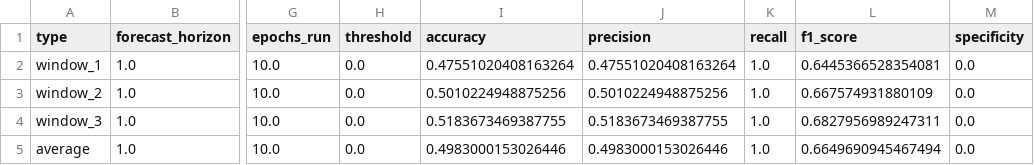
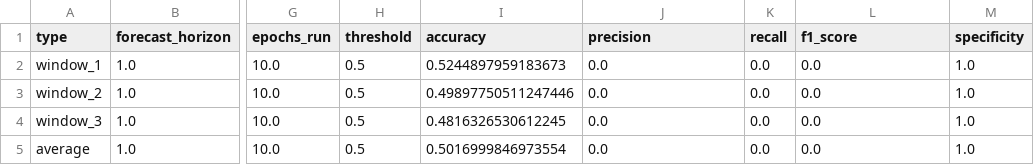
Before and after one commit to zihaozeng0021/currency-exchange-rate-forecasting, a CSV file: src/models/LSTM/LSTM_classifier/results/classification_results1.csv, drawn as a sheet; only a part is shown, gaps mark what is left out; the diff names each change by its address in the sheet, - before the commit and + after, or states it on an @@ line.

```diff
--- a/src/models/LSTM/LSTM_classifier/results/classification_results1.csv
+++ b/src/models/LSTM/LSTM_classifier/results/classification_results1.csv
-H2:H5 (threshold): 0.0
+H2:H5 (threshold): 0.5
-I2 (accuracy): 0.47551020408163264
+I2 (accuracy): 0.5244897959183673
-J2 (precision): 0.47551020408163264
+J2 (precision): 0.0
-K2:K5 (recall): 1.0
+K2:K5 (recall): 0.0
-L2 (f1_score): 0.6445366528354081
+L2 (f1_score): 0.0
-M2:M5 (specificity): 0.0
+M2:M5 (specificity): 1.0
-I3 (accuracy): 0.5010224948875256
+I3 (accuracy): 0.49897750511247446
-J3 (precision): 0.5010224948875256
+J3 (precision): 0.0
-L3 (f1_score): 0.667574931880109
+L3 (f1_score): 0.0
-I4 (accuracy): 0.5183673469387755
+I4 (accuracy): 0.4816326530612245
-J4 (precision): 0.5183673469387755
+J4 (precision): 0.0
-L4 (f1_score): 0.6827956989247311
+L4 (f1_score): 0.0
-I5 (accuracy): 0.4983000153026446
+I5 (accuracy): 0.5016999846973554
-J5 (precision): 0.4983000153026446
+J5 (precision): 0.0
-L5 (f1_score): 0.6649690945467494
+L5 (f1_score): 0.0
```
Also changed, not shown: src/models/LSTM/LSTM_regressor/results/regression_results1.csv, 2 other files.
